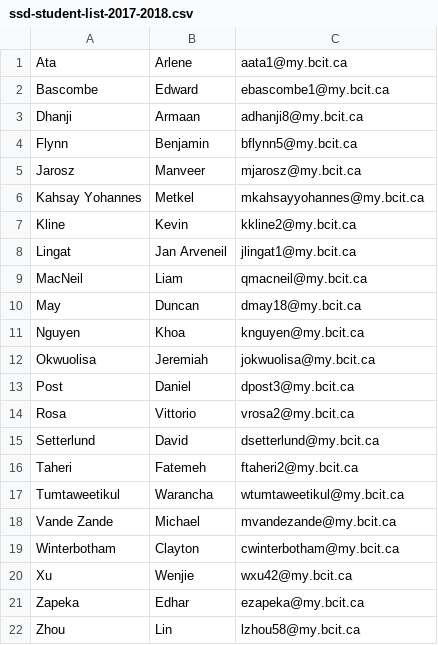
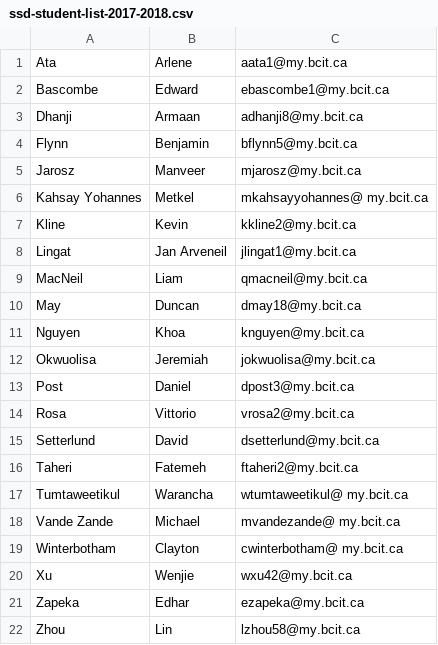
Before and after one commit to ArleneAta/Front-End-Website, a CSV file: dev/data/ssd-student-list-2017-2018.csv, drawn as a sheet.

Commit message:
change in csv file
change some format

```diff
--- a/dev/data/ssd-student-list-2017-2018.csv
+++ b/dev/data/ssd-student-list-2017-2018.csv
@@ -5,3 +5,3 @@ Flynn,Benjamin,bflynn5@my.bcit.ca
 Jarosz,Manveer,mjarosz@my.bcit.ca
-Kahsay Yohannes,Metkel,mkahsayyohannes@my.bcit.ca
+Kahsay Yohannes,Metkel,mkahsayyohannes@ my.bcit.ca
 Kline,Kevin,kkline2@my.bcit.ca
@@ -16,5 +16,5 @@ Setterlund,David,dsetterlund@my.bcit.ca
 Taheri,Fatemeh,ftaheri2@my.bcit.ca
-Tumtaweetikul,Warancha,wtumtaweetikul@my.bcit.ca
-Vande Zande,Michael,mvandezande@my.bcit.ca
-Winterbotham,Clayton,cwinterbotham@my.bcit.ca
+Tumtaweetikul,Warancha,wtumtaweetikul@ my.bcit.ca
+Vande Zande,Michael,mvandezande@ my.bcit.ca
+Winterbotham,Clayton,cwinterbotham@ my.bcit.ca
 Xu,Wenjie,wxu42@my.bcit.ca
```
